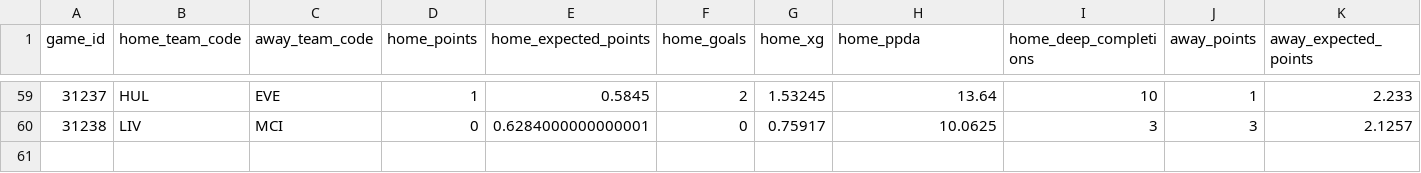
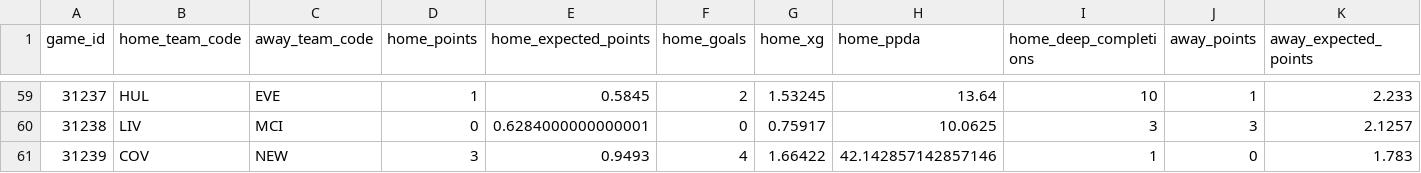
Before and after one commit to fromhanamwithluv2k6-hub/EPL_Analystics, a CSV file: data/match_stat.csv, drawn as a sheet; only a part is shown, gaps mark what is left out; rows hold the shown columns only; the diff names each change by its address in the sheet, - before the commit and + after, or states it on an @@ line.

```diff
--- a/data/match_stat.csv
+++ b/data/match_stat.csv
+row 61: 31239 | COV | NEW | 3 | 0.9493 | 4 | 1.66422 | 42.142857142857146 | 1 | 0 | 1.783
```
Also changed, not shown: data/players_stat.csv, data/schedule.csv, 3 other files.
